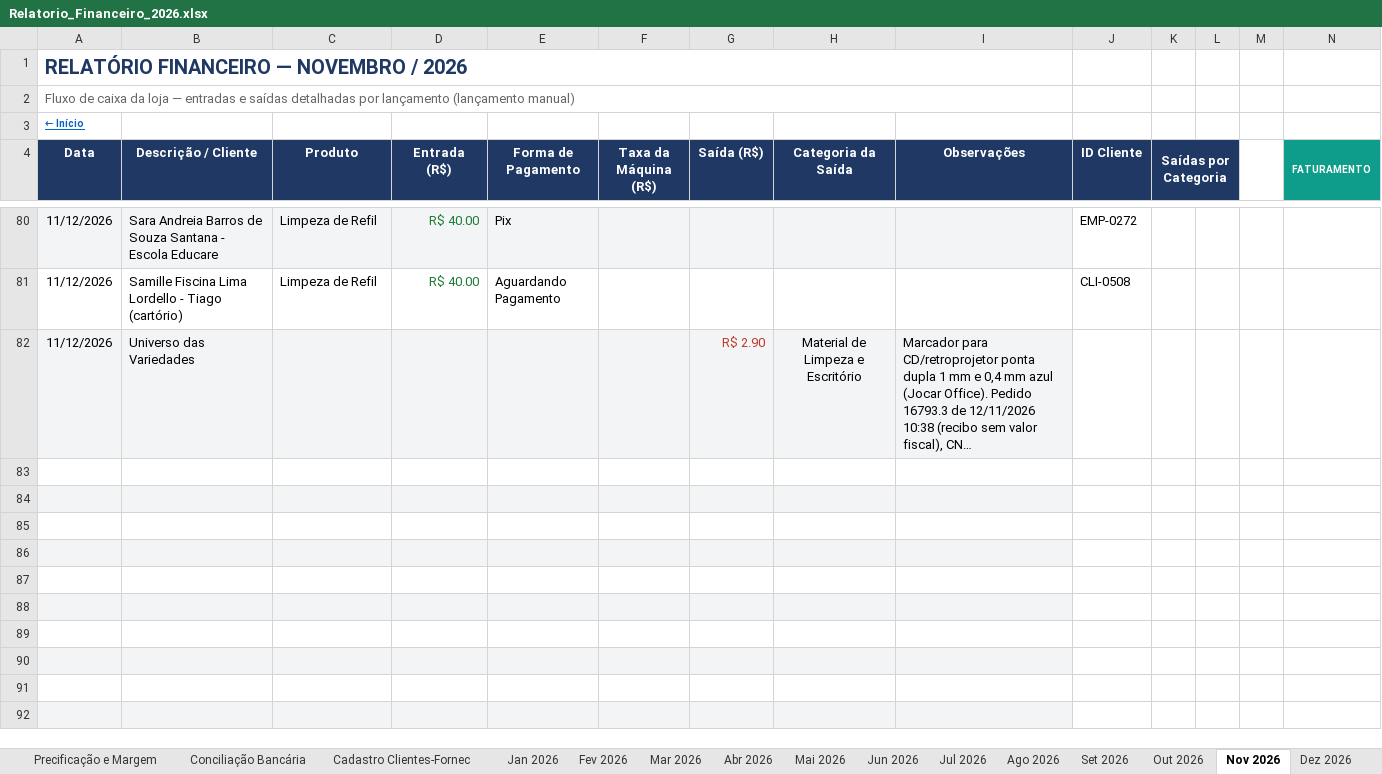
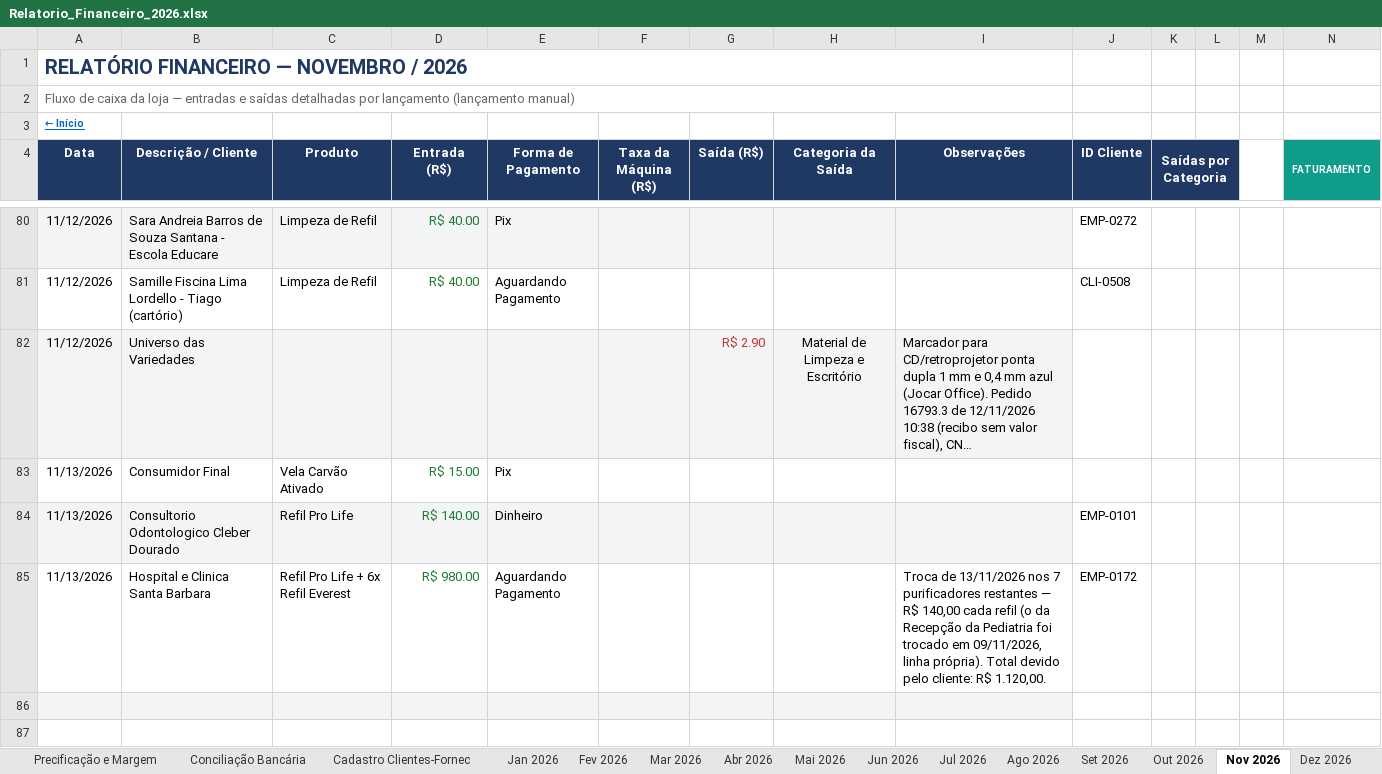
Before and after one commit to backupplanetaagua2025-hub/financeiro, an Excel workbook: Relatorio_Financeiro_2026.xlsx, sheet Nov 2026, drawn as a sheet; only a part is shown, gaps mark what is left out; the shorter side is filled out with more unchanged rows; long unchanged cells end in …; values as stored, in another font and other column widths than the file's, no borders; conditional formats not drawn; rows hold the shown columns only; the diff names each change by its address in the sheet, - before the commit and + after, or states it on an @@ line.

Commit message:
Atualizacao do painel - 13/11/2026 12:30

```diff
--- a/Relatorio_Financeiro_2026.xlsx (sheet Nov 2026)
+++ b/Relatorio_Financeiro_2026.xlsx (sheet Nov 2026)
-row 83: (empty)
+row 83: 11/13/2026 | Consumidor Final | Vela Carvão Ativado | R$ 15.00 | Pix
-row 84: (empty)
+row 84: 11/13/2026 | Consultorio Odontologico Cleber Dourado | Refil Pro Life | R$ 140.00 | Dinheiro |  |  |  |  | EMP-0101
-row 85: (empty)
+row 85: 11/13/2026 | Hospital e Clinica Santa Barbara | Refil Pro Life + 6x Refil Everest | R$ 980.00 | Aguardando Pagamento |  |  |  | Troca de 13/11/2026 nos 7 purificadores restantes — R$ 140,00 cada refil (o da Recepção da Pediatria foi trocado em 09/11/2026, linha própria). Total devido pelo cliente: R$ 1.120,00. | EMP-0172
```
